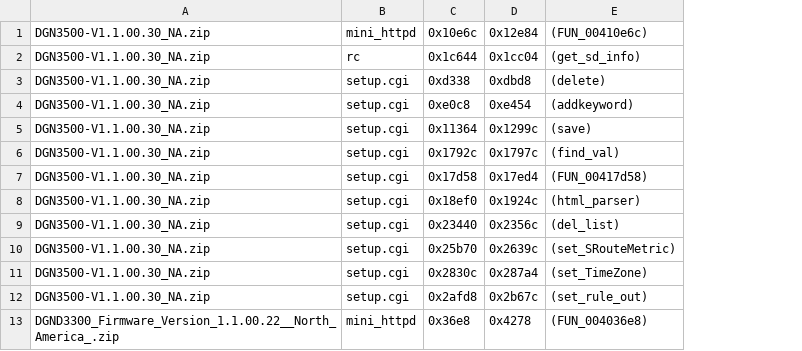
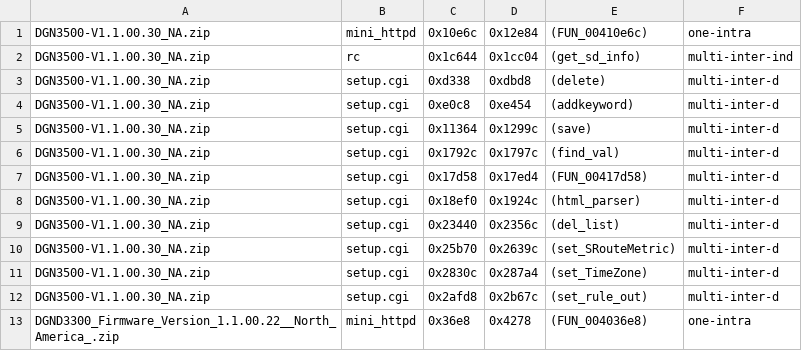
Before and after one commit to wangzwu/STAFF, a CSV file: analysis/crashes.csv, drawn as a sheet; only a part is shown; the diff names each change by its address in the sheet, - before the commit and + after, or states it on an @@ line.

```diff
--- a/analysis/crashes.csv
+++ b/analysis/crashes.csv
+column F, rows 1-13: one-intra | multi-inter-ind | multi-inter-d | multi-inter-d | multi-inter-d | multi-inter-d | multi-inter-d | multi-inter-d | multi-inter-d | multi-inter-d | multi-inter-d | multi-inter-d | one-intra
```
Also changed, not shown: 1 other file.
